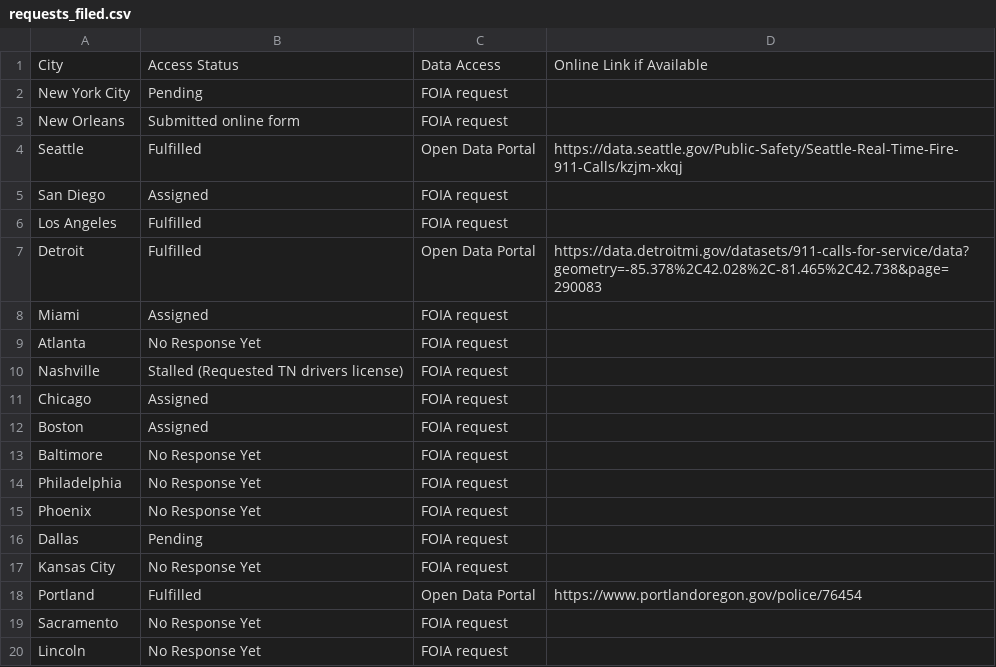
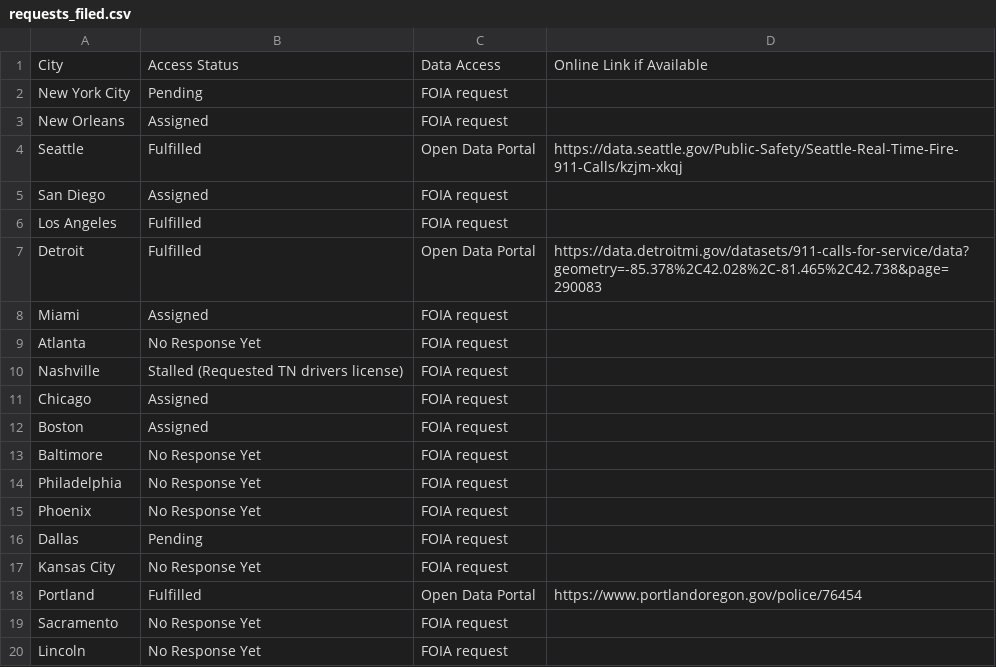
Before and after one commit to shoshievass/EMSrecords, a CSV file: requests_filed.csv, drawn as a sheet.

Commit message:
Update requests_filed.csv

```diff
--- a/requests_filed.csv
+++ b/requests_filed.csv
@@ -2,3 +2,3 @@ City,Access Status,Data Access,Online Link if Available
 New York City,Pending,FOIA request,
-New Orleans,Submitted online form,FOIA request,
+New Orleans,Assigned,FOIA request,
 Seattle,Fulfilled,Open Data Portal,https://data.seattle.gov/Public-Safety/Seattle-Real-Time-Fire-911-Calls/kzjm-xkqj
```
